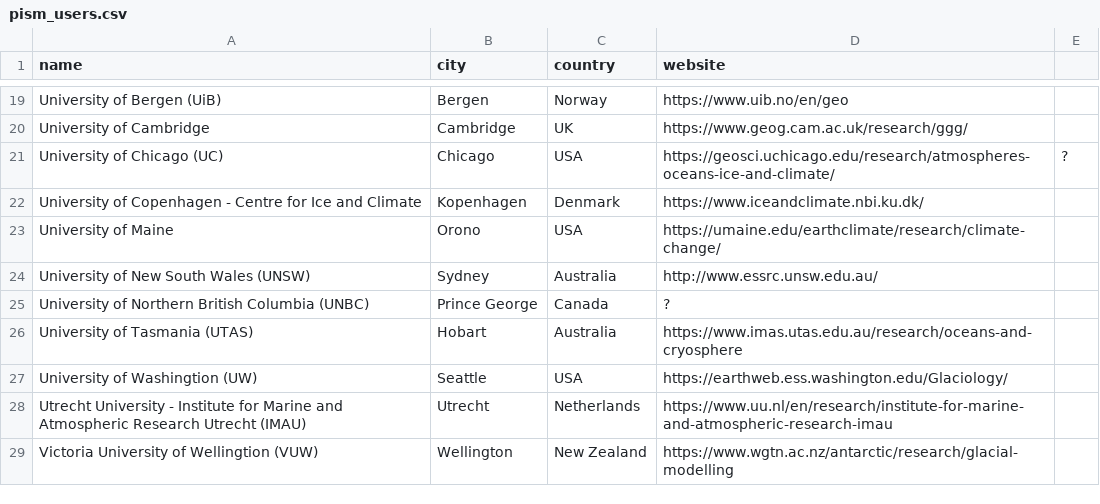
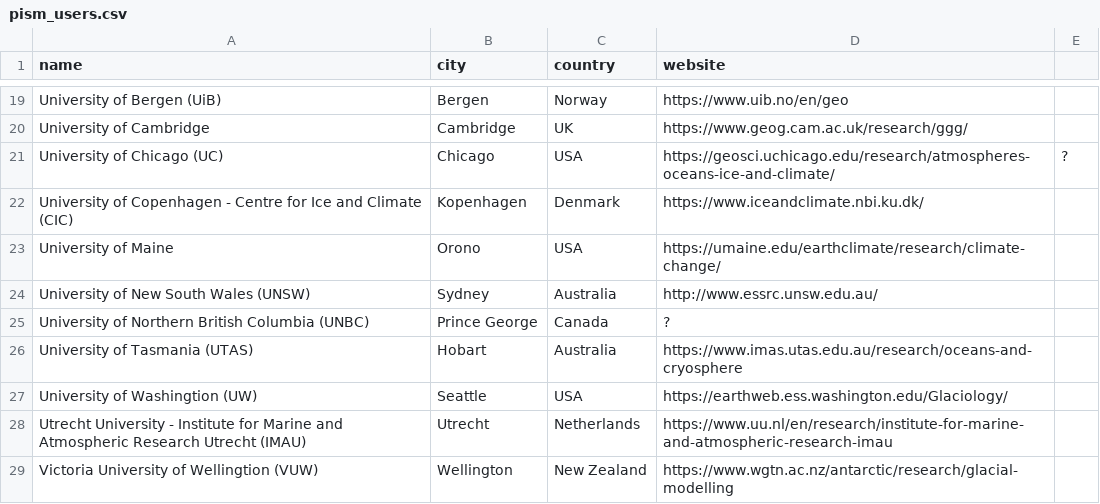
Before and after one commit to pism/pism.github.io, a CSV file: usermap/pism_users.csv, drawn as a sheet; only a part is shown, gaps mark what is left out.

```diff
--- a/usermap/pism_users.csv
+++ b/usermap/pism_users.csv
@@ -21,3 +21,3 @@ University of Cambridge,Cambridge,UK,https://www.geog.cam.ac.uk/research/ggg/
 University of Chicago (UC),Chicago,USA,https://geosci.uchicago.edu/research/atmospheres-oceans-ice-and-climate/,?
-University of Copenhagen - Centre for Ice and Climate,Kopenhagen,Denmark,https://www.iceandclimate.nbi.ku.dk/
+University of Copenhagen - Centre for Ice and Climate (CIC),Kopenhagen,Denmark,https://www.iceandclimate.nbi.ku.dk/
 University of Maine,Orono,USA,https://umaine.edu/earthclimate/research/climate-change/
```
Also changed, not shown: 5 other files.
